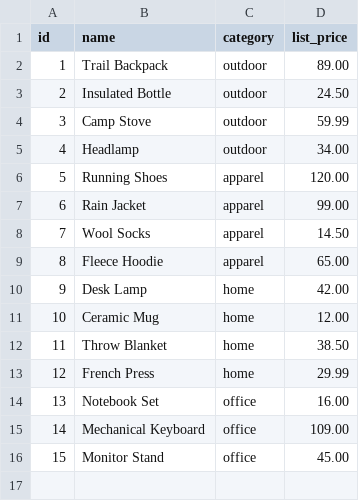
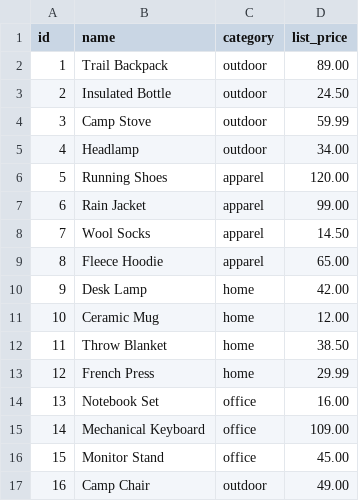
Before and after one commit to harshith769/dlens, a CSV file: corpora/synthetic_shop/seeds/raw_products.csv, drawn as a sheet.

```diff
--- a/corpora/synthetic_shop/seeds/raw_products.csv
+++ b/corpora/synthetic_shop/seeds/raw_products.csv
@@ -16 +16,2 @@ id,name,category,list_price
 15,Monitor Stand,office,45.00
+16,Camp Chair,outdoor,49.00
```
Also changed, not shown: corpora/synthetic_shop/seeds/raw_orders.csv, 11 other files.
